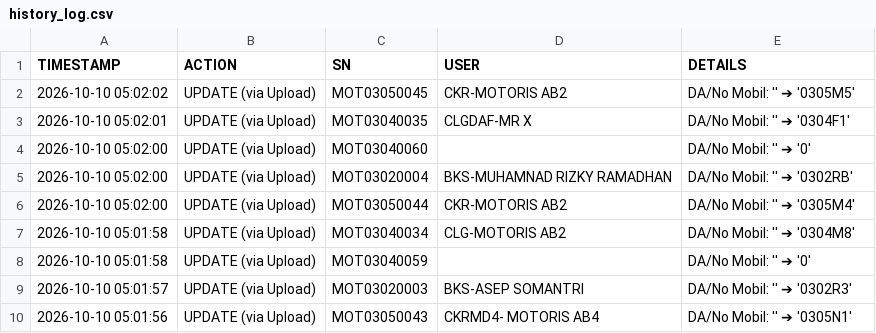
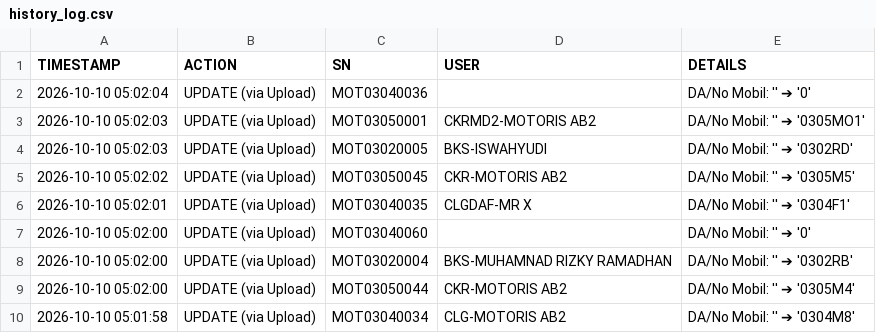
Before and after one commit to ranzfe/it-asset-management, a CSV file: history_log.csv, drawn as a sheet; only a part is shown; the shorter side is filled out with more unchanged rows; the diff names each change by its address in the sheet, - before the commit and + after, or states it on an @@ line.

Commit message:
Auto-update history log: 2026-10-10 05:02:04

```diff
--- a/history_log.csv
+++ b/history_log.csv
+row 2: 2026-10-10 05:02:04 | UPDATE (via Upload) | MOT03040036 |  | DA/No Mobil: '' ➔ '0'
+row 3: 2026-10-10 05:02:03 | UPDATE (via Upload) | MOT03050001 | CKRMD2-MOTORIS AB2 | DA/No Mobil: '' ➔ '0305MO1'
+row 4: 2026-10-10 05:02:03 | UPDATE (via Upload) | MOT03020005 | BKS-ISWAHYUDI | DA/No Mobil: '' ➔ '0302RD'
```
